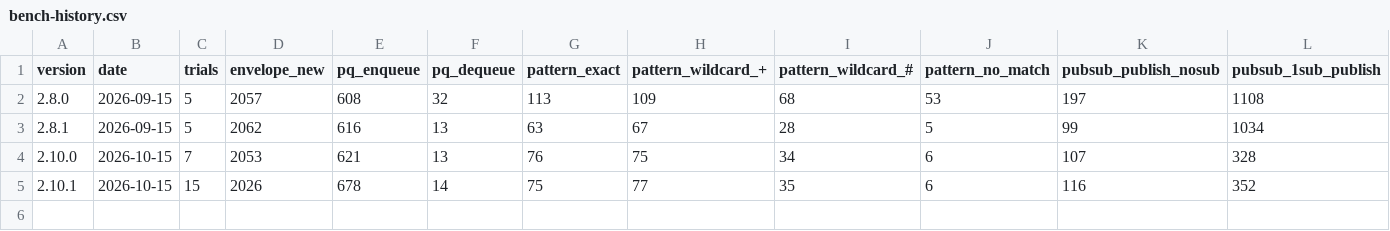
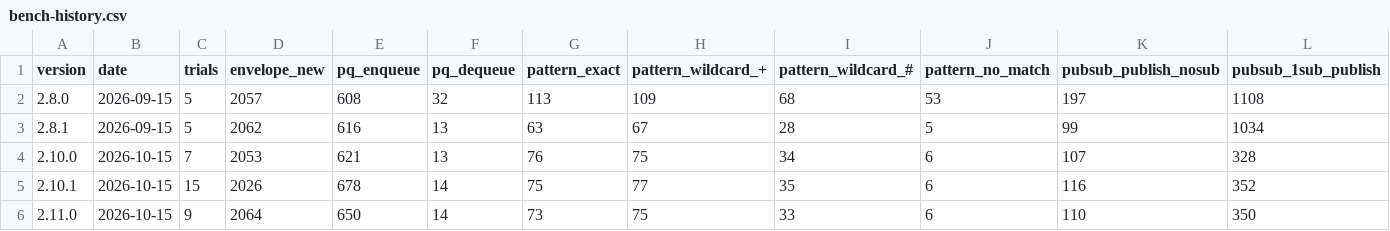
Before and after one commit to MacCracken/majra, a CSV file: bench-history.csv, drawn as a sheet; only a part is shown; rows hold the shown columns only; the diff names each change by its address in the sheet, - before the commit and + after, or states it on an @@ line.

```diff
--- a/bench-history.csv
+++ b/bench-history.csv
+row 6: 2.11.0 | 2026-10-15 | 9 | 2064 | 650 | 14 | 73 | 75 | 33 | 6 | 110 | 350
```
Also changed, not shown: 19 other files.
